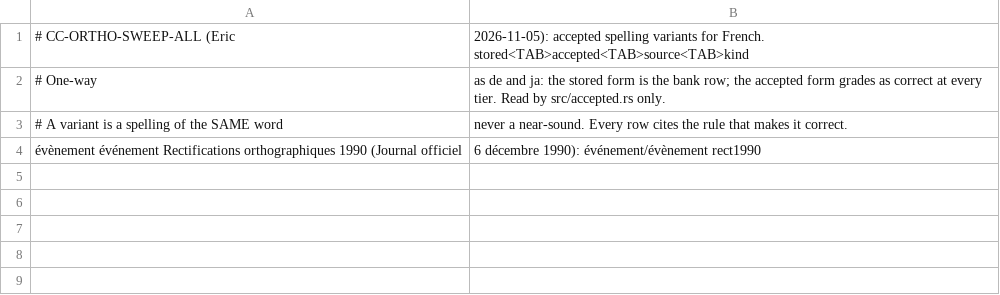
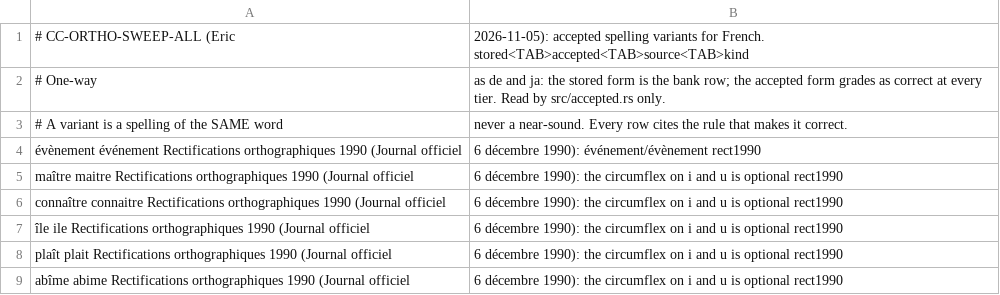
Before and after one commit to icyfxllm-eng/spell-wasm, a TSV file: data/fr/accepted-variants.tsv, drawn as a sheet.

```diff
--- a/data/fr/accepted-variants.tsv
+++ b/data/fr/accepted-variants.tsv
@@ -4 +4,6 @@
 évènement	événement	Rectifications orthographiques 1990 (Journal officiel, 6 décembre 1990): événement/évènement	rect1990
+maître	maitre	Rectifications orthographiques 1990 (Journal officiel, 6 décembre 1990): the circumflex on i and u is optional	rect1990
+connaître	connaitre	Rectifications orthographiques 1990 (Journal officiel, 6 décembre 1990): the circumflex on i and u is optional	rect1990
+île	ile	Rectifications orthographiques 1990 (Journal officiel, 6 décembre 1990): the circumflex on i and u is optional	rect1990
+plaît	plait	Rectifications orthographiques 1990 (Journal officiel, 6 décembre 1990): the circumflex on i and u is optional	rect1990
+abîme	abime	Rectifications orthographiques 1990 (Journal officiel, 6 décembre 1990): the circumflex on i and u is optional	rect1990
```
Also changed, not shown: data/pt/accepted-variants.tsv, 32 other files.
